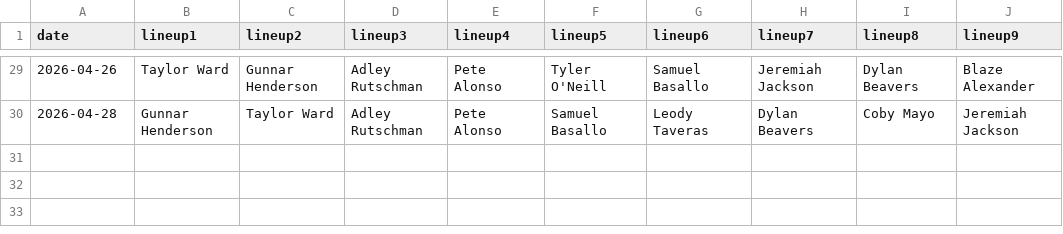
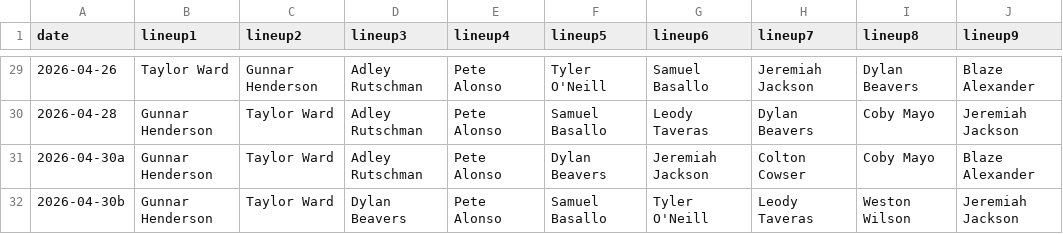
Before and after one commit to fantasy-toolz/batting-order, a CSV file: data/2026/BAL.csv, drawn as a sheet; only a part is shown, gaps mark what is left out; the diff names each change by its address in the sheet, - before the commit and + after, or states it on an @@ line.

```diff
--- a/data/2026/BAL.csv
+++ b/data/2026/BAL.csv
+row 31: 2026-04-30a | Gunnar Henderson | Taylor Ward | Adley Rutschman | Pete Alonso | Dylan Beavers | Jeremiah Jackson | Colton Cowser | Coby Mayo | Blaze Alexander
+row 32: 2026-04-30b | Gunnar Henderson | Taylor Ward | Dylan Beavers | Pete Alonso | Samuel Basallo | Tyler O'Neill | Leody Taveras | Weston Wilson | Jeremiah Jackson
```
Also changed, not shown: data/2026/HOU.csv, data/2026/PHI.csv, 19 other files.
